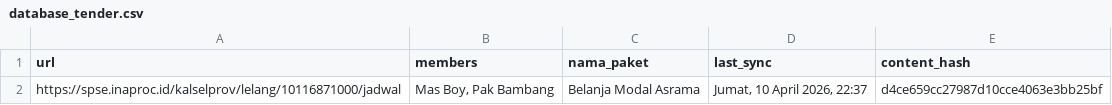
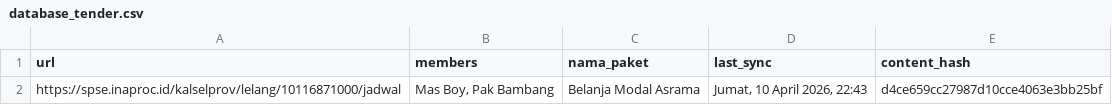
Before and after one commit to israndria/procurement_core, a CSV file: database_tender.csv, drawn as a sheet.

Commit message:
chore: update database_tender.csv via Streamlit [Jumat, 10 April 2026, 22:43]

```diff
--- a/database_tender.csv
+++ b/database_tender.csv
@@ -1,2 +1,2 @@
 url,members,nama_paket,last_sync,content_hash
-https://spse.inaproc.id/kalselprov/lelang/10116871000/jadwal,"Mas Boy, Pak Bambang",Belanja Modal Asrama,"Jumat, 10 April 2026, 22:37",d4ce659cc27987d10cce4063e3bb25bf
+https://spse.inaproc.id/kalselprov/lelang/10116871000/jadwal,"Mas Boy, Pak Bambang",Belanja Modal Asrama,"Jumat, 10 April 2026, 22:43",d4ce659cc27987d10cce4063e3bb25bf
```
